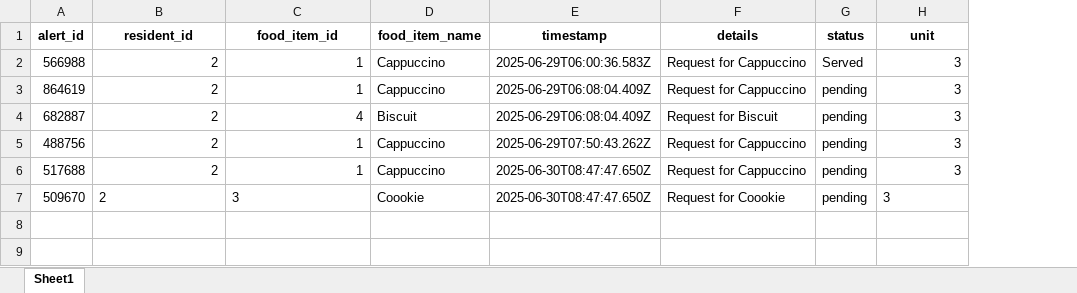
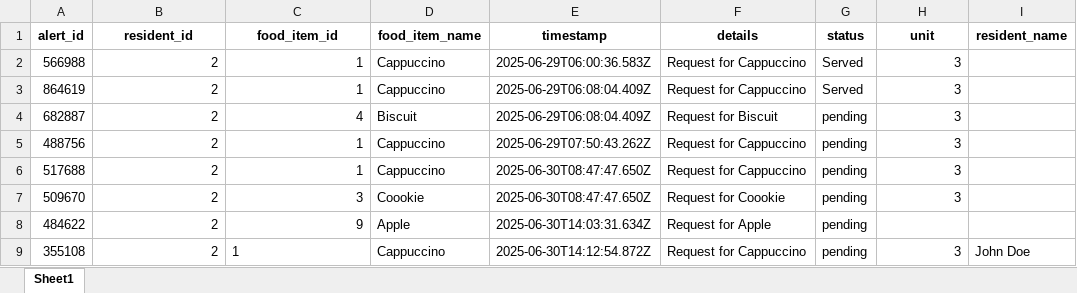
Before and after one commit to drishya-r1/aged-care-system, an Excel workbook: data/food_alerts.xlsx, sheet Sheet1, drawn as a sheet; values as stored, in another font and other column widths than the file's, no borders; the diff names each change by its address in the sheet, - before the commit and + after, or states it on an @@ line.

```diff
--- a/data/food_alerts.xlsx (sheet Sheet1)
+++ b/data/food_alerts.xlsx (sheet Sheet1)
+column I (resident_name), empty
-G3 (status): pending
+G3 (status): Served
-B7:C7 alignment: left
+B7:C7 alignment: right
-H7 alignment: left
+H7 alignment: right
+row 8: 484622 | 2 | 9 | Apple | 2025-06-30T14:03:31.634Z | Request for Apple | pending
+row 9: 355108 | 2 | 1 | Cappuccino | 2025-06-30T14:12:54.872Z | Request for Cappuccino | pending | 3 | John Doe
```
Also changed, not shown: data/alert.xlsx, data/users.xlsx, 9 other files.
